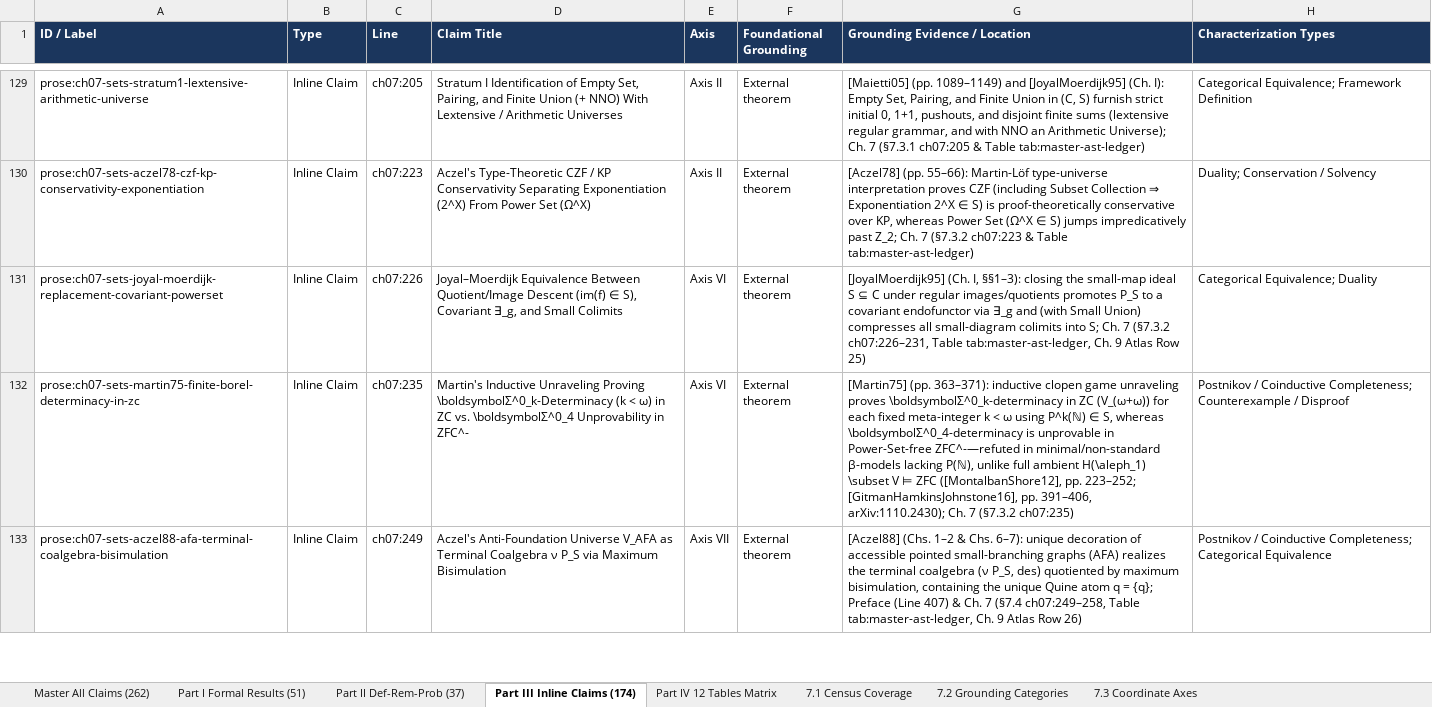
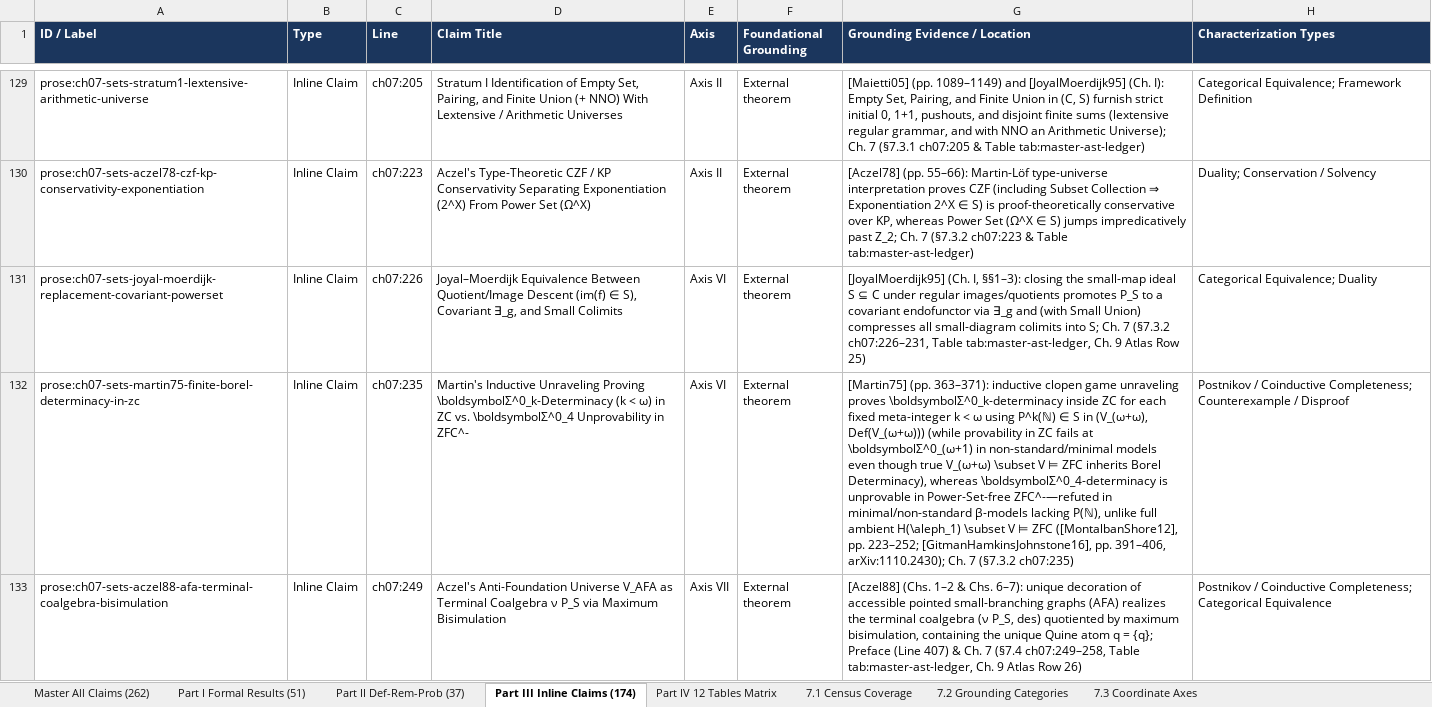
Before and after one commit to tryggth/categorical-reverse-mathematics, an Excel workbook: docs/technical_claims_foundations.xlsx, sheet Part III Inline Claims (174), drawn as a sheet; only a part is shown, gaps mark what is left out; values as stored, in another font and other column widths than the file's, no borders; the diff covers the shown part only; the diff names each change by its address in the sheet, - before the commit and + after, or states it on an @@ line.

```diff
--- a/docs/technical_claims_foundations.xlsx (sheet Part III Inline Claims (174))
+++ b/docs/technical_claims_foundations.xlsx (sheet Part III Inline Claims (174))
-G132 (Grounding Evidence / Location): …proves \boldsymbolΣ^0_k-determinacy in ZC (V_(ω+ω)) for each fixed meta-integer k < ω using P^k(ℕ) ∈ S, whereas \boldsymbolΣ^0_4-determinacy…
+G132 (Grounding Evidence / Location): …proves \boldsymbolΣ^0_k-determinacy inside ZC for each fixed meta-integer k < ω using P^k(ℕ) ∈ S in (V_(ω+ω), Def(V_(ω+ω))) (while provability in ZC fails at \boldsymbolΣ^0_(ω+1) in non-standard/minimal models even though true V_(ω+ω) \subset V ⊨ ZFC inherits Borel Determinacy), whereas \boldsymbolΣ^0_4-determinacy…
```
Also changed, not shown: 11 edited cells elsewhere in this sheet, sheet Master All Claims (262), sheet Part I Formal Results (51), sheet Part II Def-Rem-Prob (37), 10 other files.
